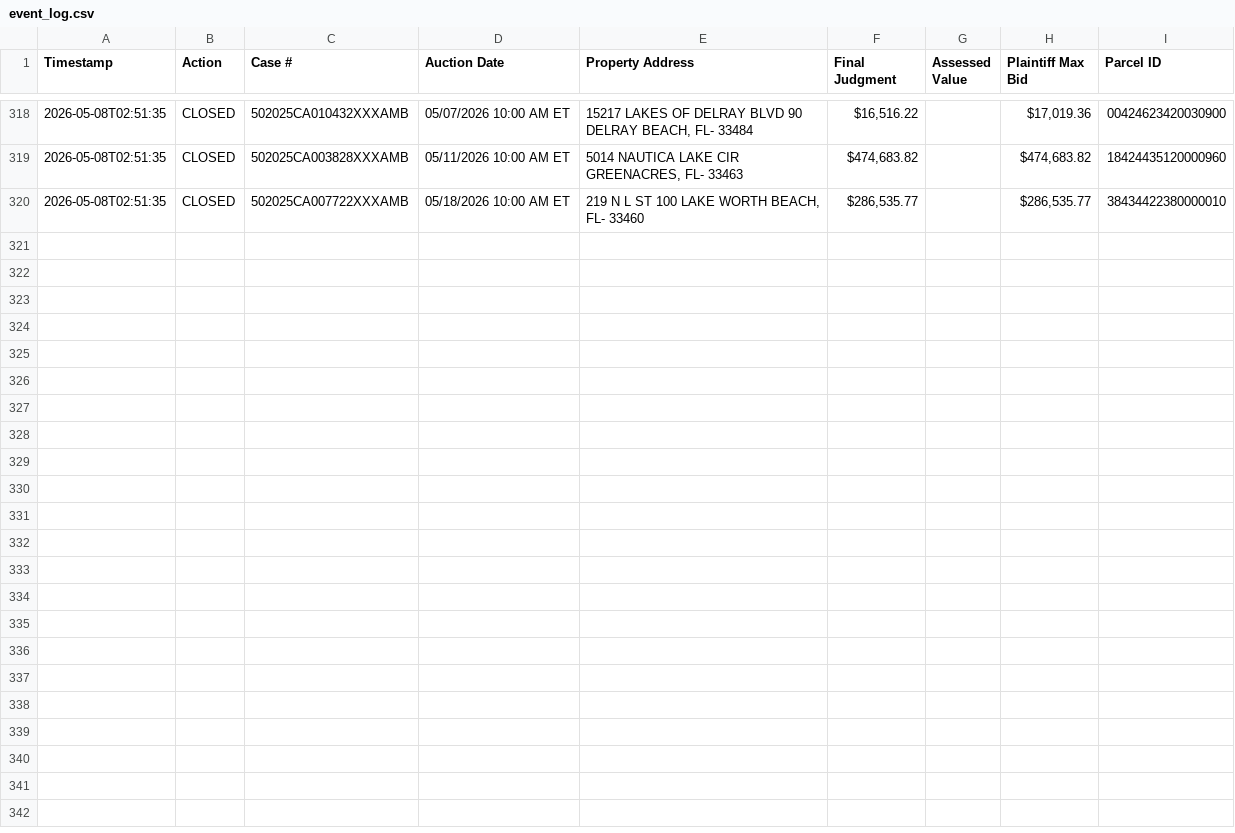
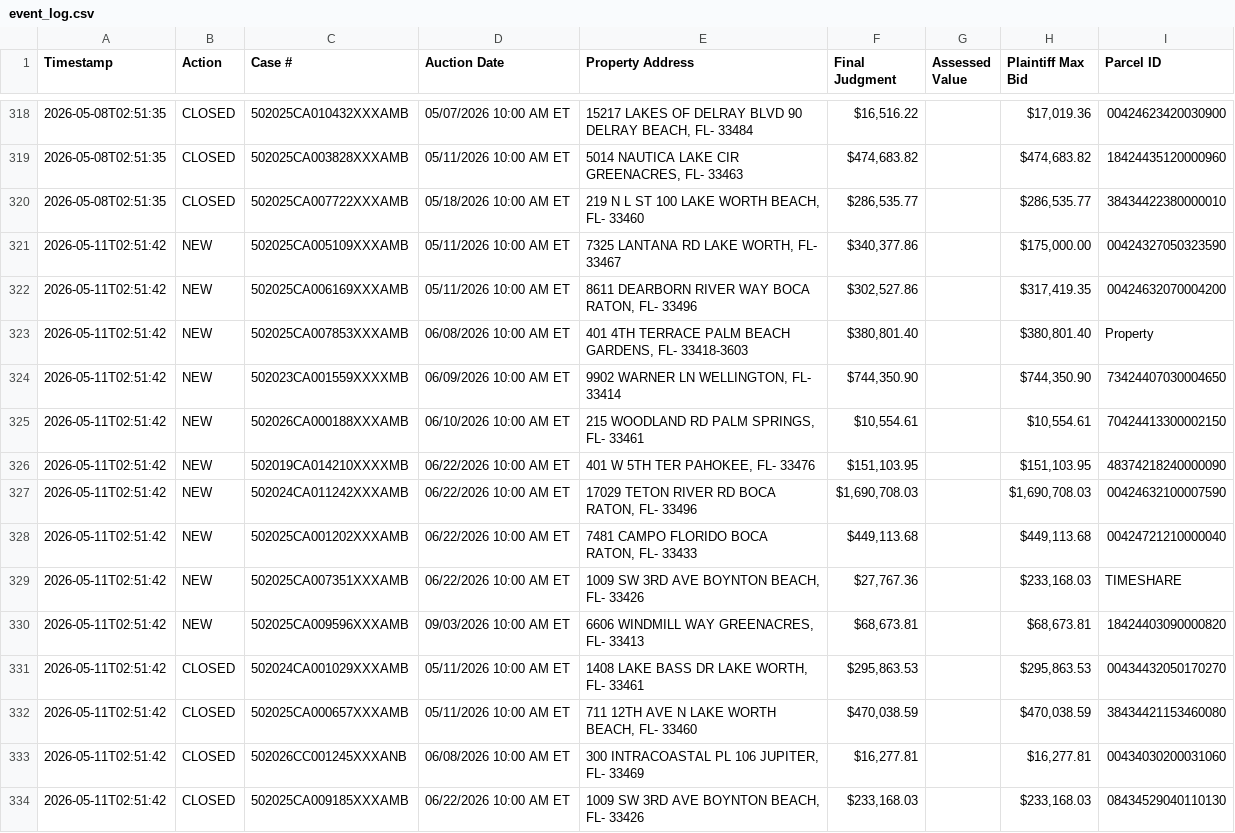
Before and after one commit to figlesias7/realforeclose-palmbeach, a CSV file: data/event_log.csv, drawn as a sheet; only a part is shown, gaps mark what is left out.

```diff
--- a/data/event_log.csv
+++ b/data/event_log.csv
@@ -320 +320,15 @@ Timestamp,Action,Case #,Auction Date,Property Address,Final Judgment,Assessed Va
 2026-05-08T02:51:35,CLOSED,502025CA007722XXXAMB,05/18/2026 10:00 AM ET,"219 N L ST 100 LAKE WORTH BEACH, FL- 33460","$286,535.77",,"$286,535.77",38434422380000010
+2026-05-11T02:51:42,NEW,502025CA005109XXXAMB,05/11/2026 10:00 AM ET,"7325 LANTANA RD LAKE WORTH, FL- 33467","$340,377.86",,"$175,000.00",00424327050323590
+2026-05-11T02:51:42,NEW,502025CA006169XXXAMB,05/11/2026 10:00 AM ET,"8611 DEARBORN RIVER WAY BOCA RATON, FL- 33496","$302,527.86",,"$317,419.35",00424632070004200
+2026-05-11T02:51:42,NEW,502025CA007853XXXAMB,06/08/2026 10:00 AM ET,"401 4TH TERRACE PALM BEACH GARDENS, FL- 33418-3603","$380,801.40",,"$380,801.40",Property
+2026-05-11T02:51:42,NEW,502023CA001559XXXXMB,06/09/2026 10:00 AM ET,"9902 WARNER LN WELLINGTON, FL- 33414","$744,350.90",,"$744,350.90",73424407030004650
+2026-05-11T02:51:42,NEW,502026CA000188XXXAMB,06/10/2026 10:00 AM ET,"215 WOODLAND RD PALM SPRINGS, FL- 33461","$10,554.61",,"$10,554.61",70424413300002150
+2026-05-11T02:51:42,NEW,502019CA014210XXXXMB,06/22/2026 10:00 AM ET,"401 W 5TH TER PAHOKEE, FL- 33476","$151,103.95",,"$151,103.95",48374218240000090
+2026-05-11T02:51:42,NEW,502024CA011242XXXAMB,06/22/2026 10:00 AM ET,"17029 TETON RIVER RD BOCA RATON, FL- 33496","$1,690,708.03",,"$1,690,708.03",00424632100007590
+2026-05-11T02:51:42,NEW,502025CA001202XXXAMB,06/22/2026 10:00 AM ET,"7481 CAMPO FLORIDO BOCA RATON, FL- 33433","$449,113.68",,"$449,113.68",00424721210000040
+2026-05-11T02:51:42,NEW,502025CA007351XXXAMB,06/22/2026 10:00 AM ET,"1009 SW 3RD AVE BOYNTON BEACH, FL- 33426","$27,767.36",,"$233,168.03",TIMESHARE
+2026-05-11T02:51:42,NEW,502025CA009596XXXAMB,09/03/2026 10:00 AM ET,"6606 WINDMILL WAY GREENACRES, FL- 33413","$68,673.81",,"$68,673.81",18424403090000820
+2026-05-11T02:51:42,CLOSED,502024CA001029XXXAMB,05/11/2026 10:00 AM ET,"1408 LAKE BASS DR LAKE WORTH, FL- 33461","$295,863.53",,"$295,863.53",00434432050170270
+2026-05-11T02:51:42,CLOSED,502025CA000657XXXAMB,05/11/2026 10:00 AM ET,"711 12TH AVE N LAKE WORTH BEACH, FL- 33460","$470,038.59",,"$470,038.59",38434421153460080
+2026-05-11T02:51:42,CLOSED,502026CC001245XXXANB,06/08/2026 10:00 AM ET,"300 INTRACOASTAL PL 106 JUPITER, FL- 33469","$16,277.81",,"$16,277.81",00434030200031060
+2026-05-11T02:51:42,CLOSED,502025CA009185XXXAMB,06/22/2026 10:00 AM ET,"1009 SW 3RD AVE BOYNTON BEACH, FL- 33426","$233,168.03",,"$233,168.03",08434529040110130
```
Also changed, not shown: data/all_seen.csv, 3 other files.
